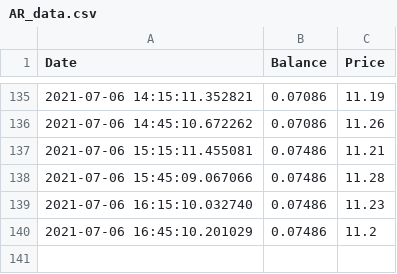
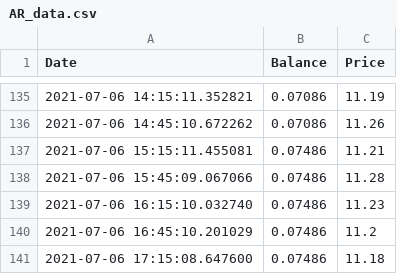
Before and after one commit to Jack-Weeks/CryptoTracker, a CSV file: docs/graphing/data/AR_data.csv, drawn as a sheet; only a part is shown, gaps mark what is left out; the diff names each change by its address in the sheet, - before the commit and + after, or states it on an @@ line.

```diff
--- a/docs/graphing/data/AR_data.csv
+++ b/docs/graphing/data/AR_data.csv
+row 141: 2021-07-06 17:15:08.647600 | 0.07486 | 11.18
```
Also changed, not shown: docs/graphing/data/XFX_data.csv.
